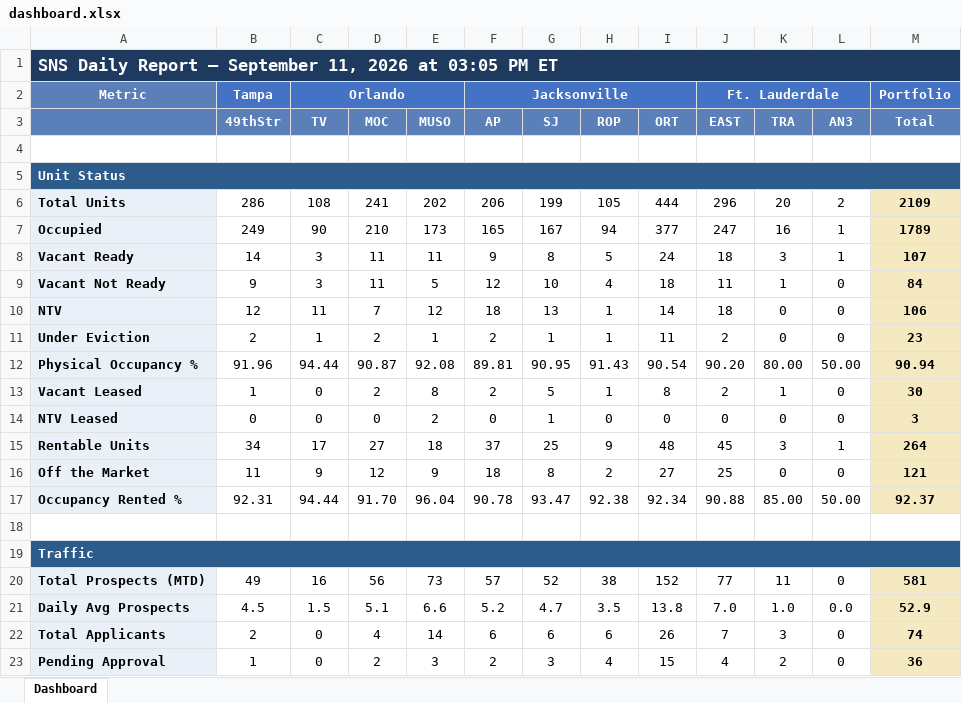
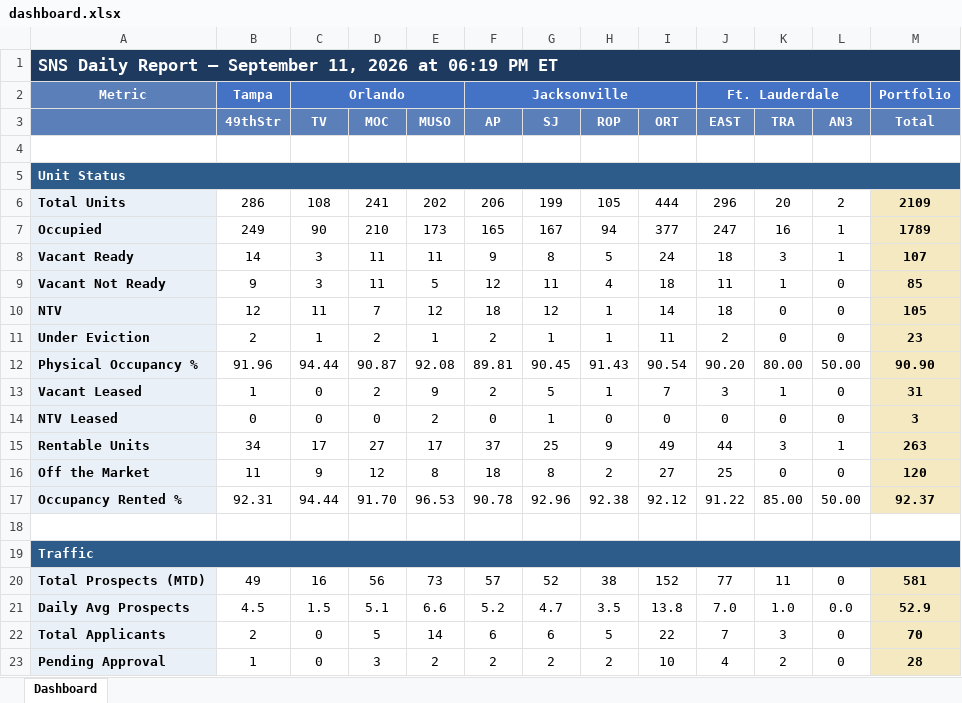
Before and after one commit to ymi-flowing/sns-daily-report, an Excel workbook: dashboard.xlsx, sheet Dashboard, drawn as a sheet; only a part is shown; values as stored, in another font and other column widths than the file's, no borders; the diff covers the shown part only; the diff names each change by its address in the sheet, - before the commit and + after, or states it on an @@ line.

```diff
--- a/dashboard.xlsx (sheet Dashboard)
+++ b/dashboard.xlsx (sheet Dashboard)
-A1: …2026 at 03:05 PM ET
+A1: …2026 at 06:19 PM ET
-G9 (SJ): 10
+G9 (SJ): 11
-M9 (Total): 84
+M9 (Total): 85
-G10 (SJ): 13
+G10 (SJ): 12
-M10 (Total): 106
+M10 (Total): 105
-G12 (SJ): 90.95
+G12 (SJ): 90.45
-M12 (Total): 90.94
+M12 (Total): 90.90
-E13 (MUSO): 8
+E13 (MUSO): 9
-I13 (ORT): 8
+I13 (ORT): 7
-J13 (EAST): 2
+J13 (EAST): 3
-M13 (Total): 30
+M13 (Total): 31
-E15 (MUSO): 18
+E15 (MUSO): 17
-I15 (ORT): 48
+I15 (ORT): 49
-J15 (EAST): 45
+J15 (EAST): 44
-M15 (Total): 264
+M15 (Total): 263
-E16 (MUSO): 9
+E16 (MUSO): 8
-M16 (Total): 121
+M16 (Total): 120
-E17 (MUSO): 96.04
+E17 (MUSO): 96.53
-G17 (SJ): 93.47
+G17 (SJ): 92.96
-I17 (ORT): 92.34
+I17 (ORT): 92.12
-J17 (EAST): 90.88
+J17 (EAST): 91.22
-D22 (MOC): 4
+D22 (MOC): 5
-H22 (ROP): 6
+H22 (ROP): 5
-I22 (ORT): 26
+I22 (ORT): 22
-M22 (Total): 74
+M22 (Total): 70
-D23 (MOC): 2
+D23 (MOC): 3
-E23 (MUSO): 3
+E23 (MUSO): 2
-G23 (SJ): 3
+G23 (SJ): 2
-H23 (ROP): 4
+H23 (ROP): 2
-I23 (ORT): 15
+I23 (ORT): 10
-M23 (Total): 36
+M23 (Total): 28
```
Also changed, not shown: 65 edited cells elsewhere in this sheet, 1 other file.
